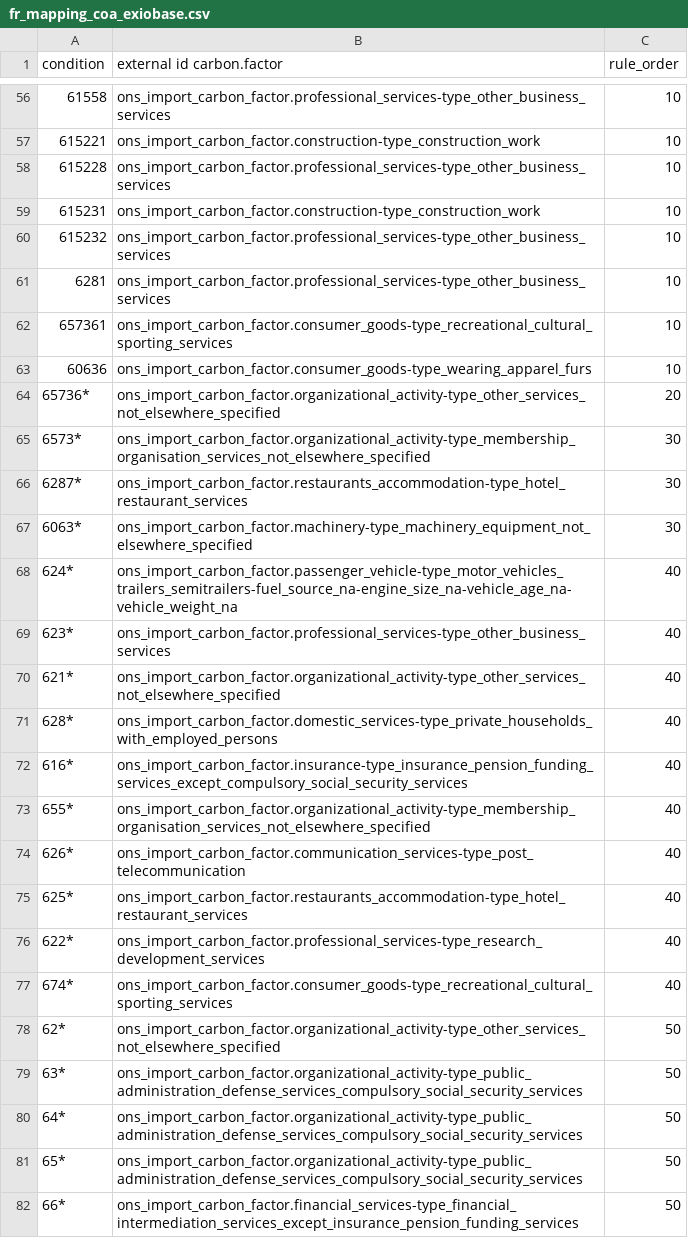
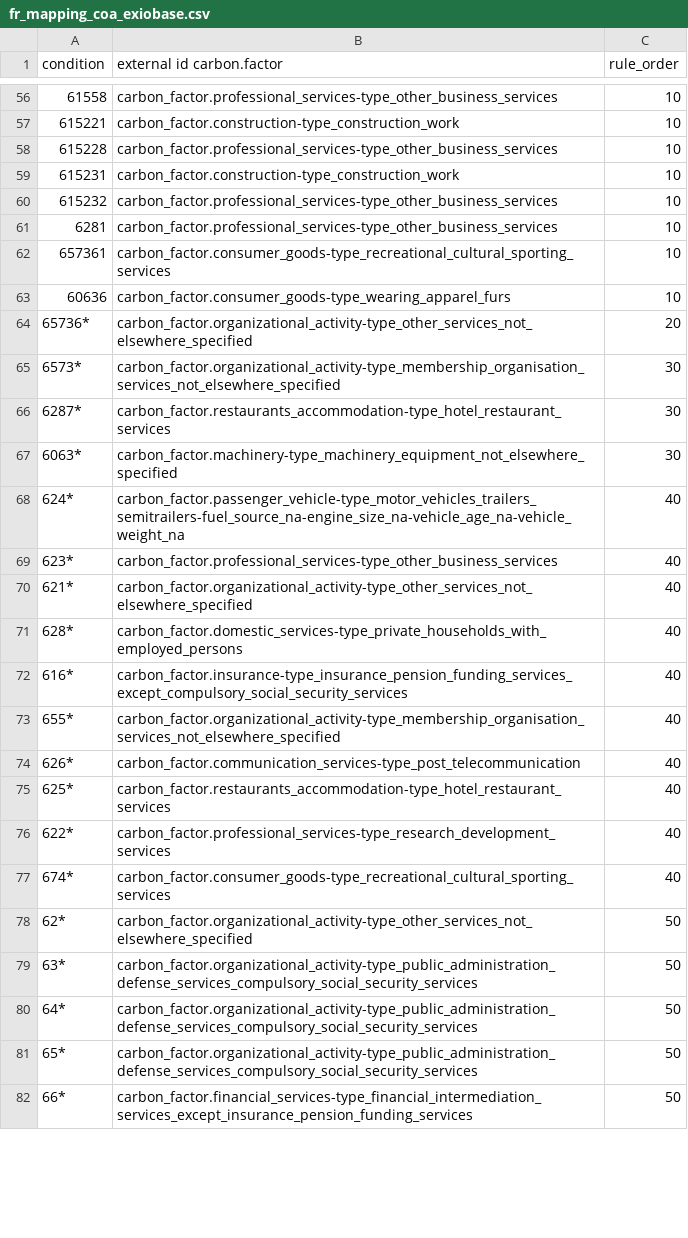
Before and after one commit to MyCityCO2/mycityco2-data-processing, a CSV file: mycityco2_data_process/data/fr/fr_mapping_coa_exiobase.csv, drawn as a sheet; only a part is shown, gaps mark what is left out; the diff covers the shown part only.

Commit message:
[ADD] Implement Carbon Factor Creation if not exist in template base (#10)
* [ADD] Implement the creation of carbon factor

```diff
--- a/mycityco2_data_process/data/fr/fr_mapping_coa_exiobase.csv
+++ b/mycityco2_data_process/data/fr/fr_mapping_coa_exiobase.csv
@@ -56,27 +56,27 @@ condition,external id carbon.factor,rule_order
-61558,ons_import_carbon_factor.professional_services-type_other_business_services,10
-615221,ons_import_carbon_factor.construction-type_construction_work,10
-615228,ons_import_carbon_factor.professional_services-type_other_business_services,10
-615231,ons_import_carbon_factor.construction-type_construction_work,10
-615232,ons_import_carbon_factor.professional_services-type_other_business_services,10
-6281,ons_import_carbon_factor.professional_services-type_other_business_services,10
-657361,ons_import_carbon_factor.consumer_goods-type_recreational_cultural_sporting_services,10
-60636,ons_import_carbon_factor.consumer_goods-type_wearing_apparel_furs,10
-65736*,ons_import_carbon_factor.organizational_activity-type_other_services_not_elsewhere_specified,20
-6573*,ons_import_carbon_factor.organizational_activity-type_membership_organisation_services_not_elsewhere_specified,30
-6287*,ons_import_carbon_factor.restaurants_accommodation-type_hotel_restaurant_services,30
-6063*,ons_import_carbon_factor.machinery-type_machinery_equipment_not_elsewhere_specified,30
-624*,ons_import_carbon_factor.passenger_vehicle-type_motor_vehicles_trailers_semitrailers-fuel_source_na-engine_size_na-vehicle_age_na-vehicle_weight_na,40
-623*,ons_import_carbon_factor.professional_services-type_other_business_services,40
-621*,ons_import_carbon_factor.organizational_activity-type_other_services_not_elsewhere_specified,40
-628*,ons_import_carbon_factor.domestic_services-type_private_households_with_employed_persons,40
-616*,ons_import_carbon_factor.insurance-type_insurance_pension_funding_services_except_compulsory_social_security_services,40
-655*,ons_import_carbon_factor.organizational_activity-type_membership_organisation_services_not_elsewhere_specified,40
-626*,ons_import_carbon_factor.communication_services-type_post_telecommunication,40
-625*,ons_import_carbon_factor.restaurants_accommodation-type_hotel_restaurant_services,40
-622*,ons_import_carbon_factor.professional_services-type_research_development_services,40
-674*,ons_import_carbon_factor.consumer_goods-type_recreational_cultural_sporting_services,40
-62*,ons_import_carbon_factor.organizational_activity-type_other_services_not_elsewhere_specified,50
-63*,ons_import_carbon_factor.organizational_activity-type_public_administration_defense_services_compulsory_social_security_services,50
-64*,ons_import_carbon_factor.organizational_activity-type_public_administration_defense_services_compulsory_social_security_services,50
-65*,ons_import_carbon_factor.organizational_activity-type_public_administration_defense_services_compulsory_social_security_services,50
-66*,ons_import_carbon_factor.financial_services-type_financial_intermediation_services_except_insurance_pension_funding_services,50
+61558,carbon_factor.professional_services-type_other_business_services,10
+615221,carbon_factor.construction-type_construction_work,10
+615228,carbon_factor.professional_services-type_other_business_services,10
+615231,carbon_factor.construction-type_construction_work,10
+615232,carbon_factor.professional_services-type_other_business_services,10
+6281,carbon_factor.professional_services-type_other_business_services,10
+657361,carbon_factor.consumer_goods-type_recreational_cultural_sporting_services,10
+60636,carbon_factor.consumer_goods-type_wearing_apparel_furs,10
+65736*,carbon_factor.organizational_activity-type_other_services_not_elsewhere_specified,20
+6573*,carbon_factor.organizational_activity-type_membership_organisation_services_not_elsewhere_specified,30
+6287*,carbon_factor.restaurants_accommodation-type_hotel_restaurant_services,30
+6063*,carbon_factor.machinery-type_machinery_equipment_not_elsewhere_specified,30
+624*,carbon_factor.passenger_vehicle-type_motor_vehicles_trailers_semitrailers-fuel_source_na-engine_size_na-vehicle_age_na-vehicle_weight_na,40
+623*,carbon_factor.professional_services-type_other_business_services,40
+621*,carbon_factor.organizational_activity-type_other_services_not_elsewhere_specified,40
+628*,carbon_factor.domestic_services-type_private_households_with_employed_persons,40
+616*,carbon_factor.insurance-type_insurance_pension_funding_services_except_compulsory_social_security_services,40
+655*,carbon_factor.organizational_activity-type_membership_organisation_services_not_elsewhere_specified,40
+626*,carbon_factor.communication_services-type_post_telecommunication,40
+625*,carbon_factor.restaurants_accommodation-type_hotel_restaurant_services,40
+622*,carbon_factor.professional_services-type_research_development_services,40
+674*,carbon_factor.consumer_goods-type_recreational_cultural_sporting_services,40
+62*,carbon_factor.organizational_activity-type_other_services_not_elsewhere_specified,50
+63*,carbon_factor.organizational_activity-type_public_administration_defense_services_compulsory_social_security_services,50
+64*,carbon_factor.organizational_activity-type_public_administration_defense_services_compulsory_social_security_services,50
+65*,carbon_factor.organizational_activity-type_public_administration_defense_services_compulsory_social_security_services,50
+66*,carbon_factor.financial_services-type_financial_intermediation_services_except_insurance_pension_funding_services,50
```
Also changed, not shown: 56 edited cells elsewhere in this file, mycityco2_data_process/data/fr/fr_mapping_immo_exiobase.csv, 8 other files.
